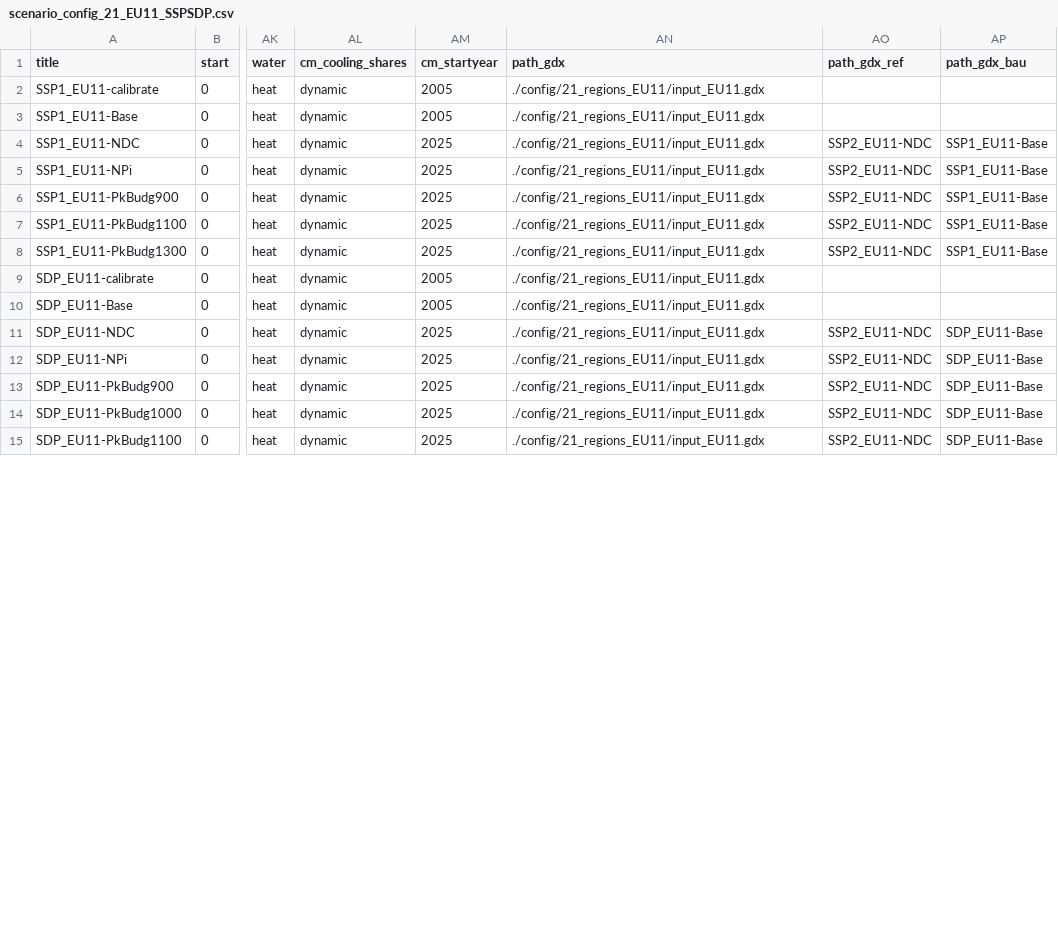
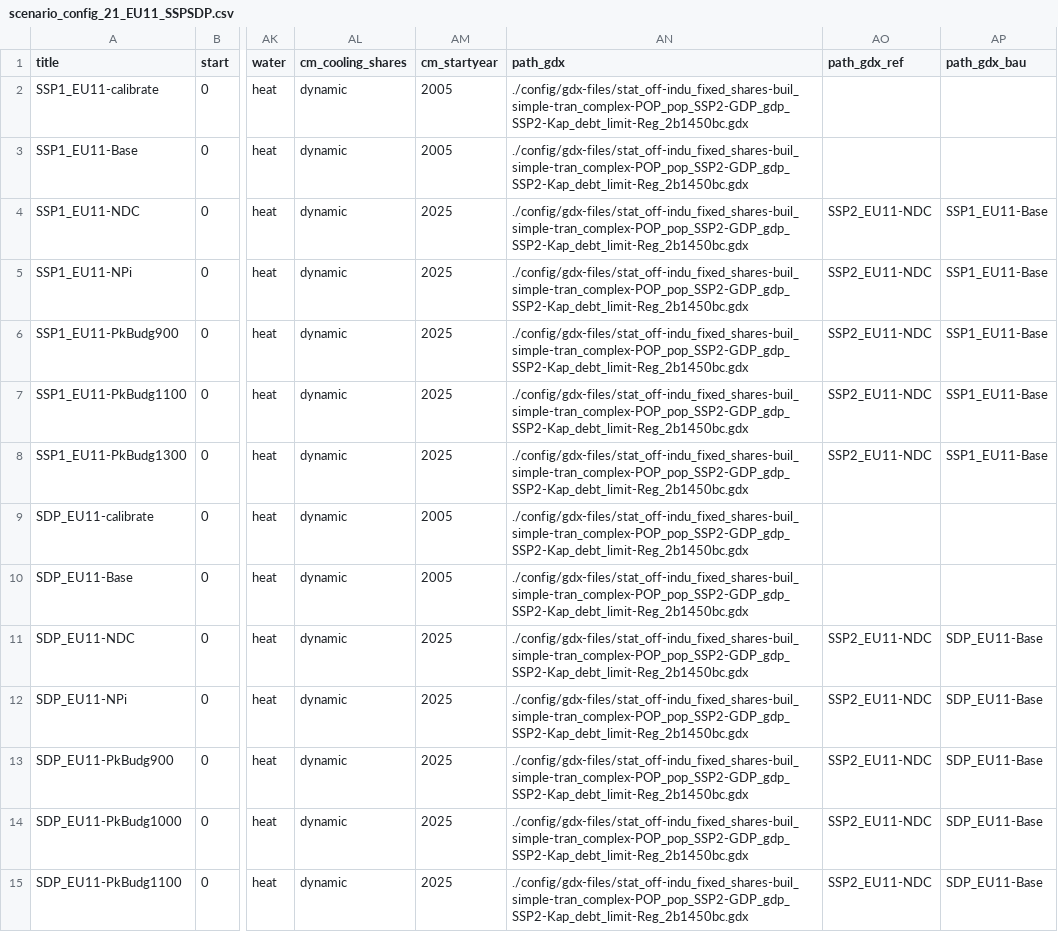
Before and after one commit to remindmodel/remind, a CSV file: config/21_regions_EU11/scenario_config_21_EU11_SSPSDP.csv, drawn as a sheet; only a part is shown, gaps mark what is left out; the diff covers the shown part only; the diff names each change by its address in the sheet, - before the commit and + after, or states it on an @@ line.

```diff
--- a/config/21_regions_EU11/scenario_config_21_EU11_SSPSDP.csv
+++ b/config/21_regions_EU11/scenario_config_21_EU11_SSPSDP.csv
-AN2:AN15 (path_gdx): ./config/21_regions_EU11/input_EU11.gdx
+AN2:AN15 (path_gdx): ./config/gdx-files/stat_off-indu_fixed_shares-buil_simple-tran_complex-POP_pop_SSP2-GDP_gdp_SSP2-Kap_debt_limit-Reg_2b1450bc.gdx
```
Also changed, not shown: 15 edited cells elsewhere in this file, config/21_regions_EU11/scenario_config_21_EU11_REMIND_EU_calibration.csv, config/21_regions_EU11/scenario_config_21_EU11_buildings_EU.csv, 1 other file.
